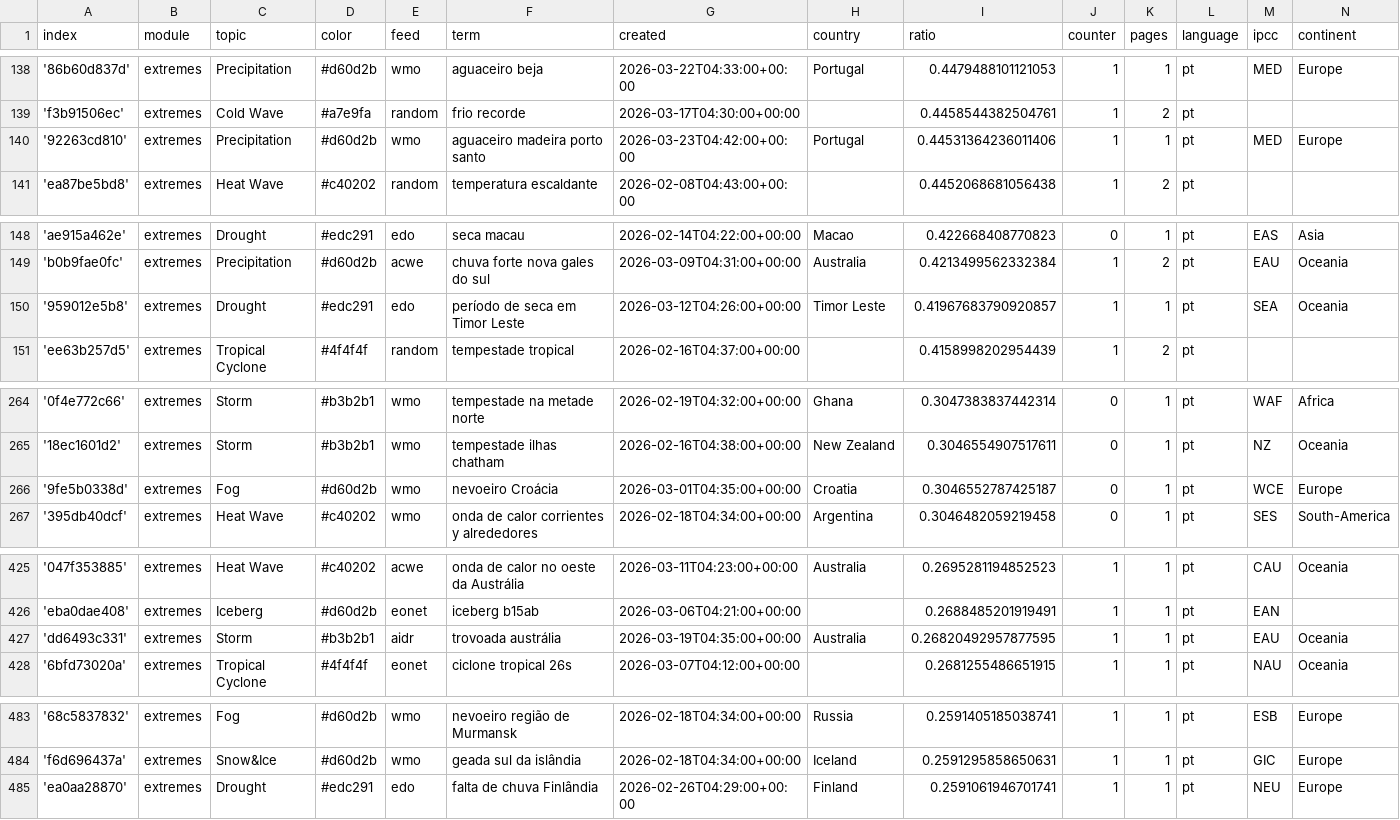
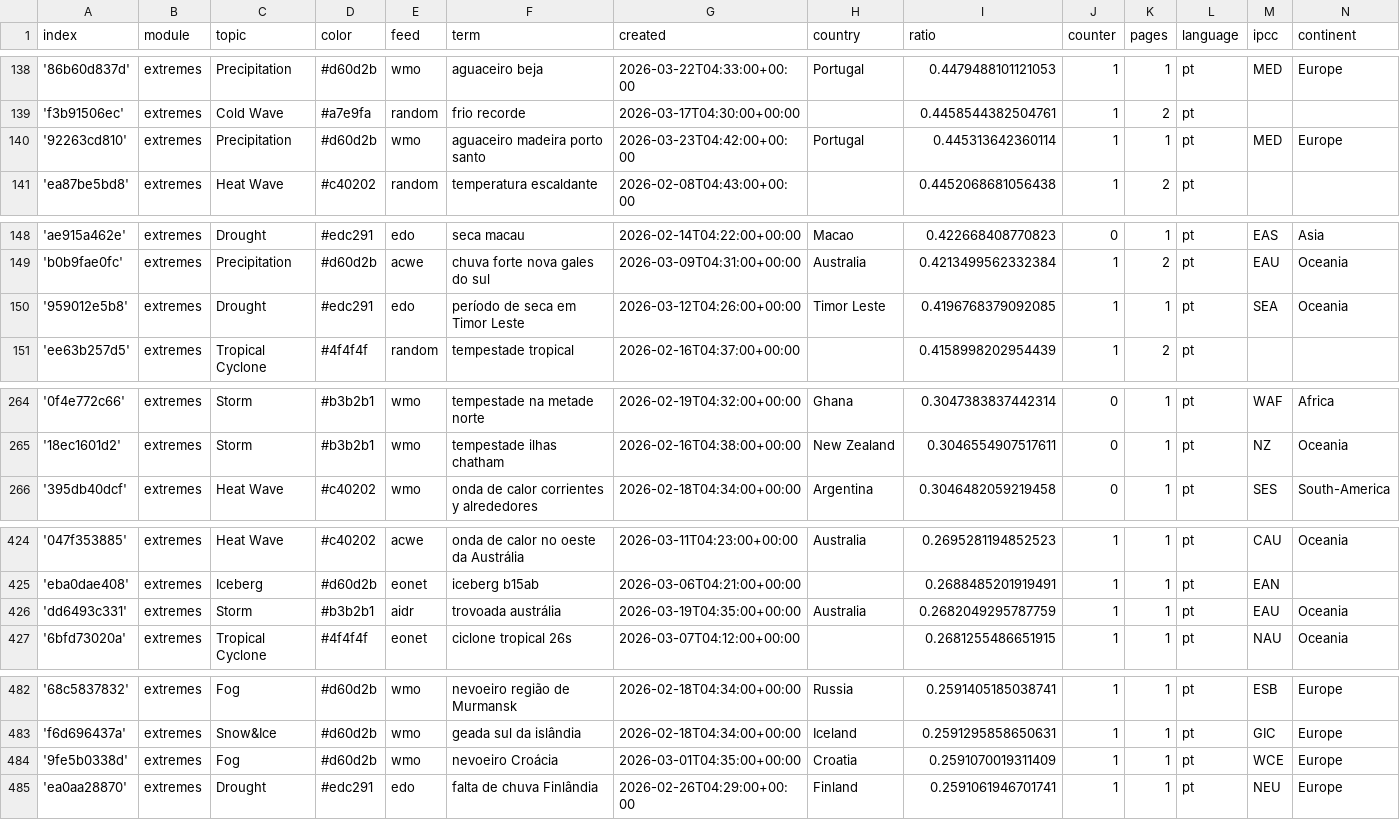
Before and after one commit to jens-news/portoExtremes, a CSV file: terms.csv, drawn as a sheet; only a part is shown, gaps mark what is left out.

Commit message:
Commit from GitHub Actions (harvest:0.0)

```diff
--- a/terms.csv
+++ b/terms.csv
@@ -139,3 +139,3 @@ index,module,topic,color,feed,term,created,country,ratio,counter,pages,language,
 'f3b91506ec',extremes,Cold Wave,#a7e9fa,random,frio recorde,2026-03-17T04:30:00+00:00,,0.4458544382504761,1,2,pt,,
-'92263cd810',extremes,Precipitation,#d60d2b,wmo,aguaceiro madeira porto santo,2026-03-23T04:42:00+00:00,Portugal,0.44531364236011406,1,1,pt,MED,Europe
+'92263cd810',extremes,Precipitation,#d60d2b,wmo,aguaceiro madeira porto santo,2026-03-23T04:42:00+00:00,Portugal,0.445313642360114,1,1,pt,MED,Europe
 'ea87be5bd8',extremes,Heat Wave,#c40202,random,temperatura escaldante,2026-02-08T04:43:00+00:00,,0.4452068681056438,1,2,pt,,
@@ -149,3 +149,3 @@ index,module,topic,color,feed,term,created,country,ratio,counter,pages,language,
 'b0b9fae0fc',extremes,Precipitation,#d60d2b,acwe,chuva forte nova gales do sul,2026-03-09T04:31:00+00:00,Australia,0.4213499562332384,1,2,pt,EAU,Oceania
-'959012e5b8',extremes,Drought,#edc291,edo,período de seca em Timor Leste,2026-03-12T04:26:00+00:00,Timor Leste,0.41967683790920857,1,1,pt,SEA,Oceania
+'959012e5b8',extremes,Drought,#edc291,edo,período de seca em Timor Leste,2026-03-12T04:26:00+00:00,Timor Leste,0.4196768379092085,1,1,pt,SEA,Oceania
 'ee63b257d5',extremes,Tropical Cyclone,#4f4f4f,random,tempestade tropical,2026-02-16T04:37:00+00:00,,0.4158998202954439,1,2,pt,,
@@ -265,3 +265,2 @@ index,module,topic,color,feed,term,created,country,ratio,counter,pages,language,
 '18ec1601d2',extremes,Storm,#b3b2b1,wmo,tempestade ilhas chatham,2026-02-16T04:38:00+00:00,New Zealand,0.3046554907517611,0,1,pt,NZ,Oceania
-'9fe5b0338d',extremes,Fog,#d60d2b,wmo,nevoeiro Croácia,2026-03-01T04:35:00+00:00,Croatia,0.3046552787425187,0,1,pt,WCE,Europe
 '395db40dcf',extremes,Heat Wave,#c40202,wmo,onda de calor corrientes y alrededores,2026-02-18T04:34:00+00:00,Argentina,0.3046482059219458,0,1,pt,SES,South-America
@@ -426,3 +425,3 @@ index,module,topic,color,feed,term,created,country,ratio,counter,pages,language,
 'eba0dae408',extremes,Iceberg,#d60d2b,eonet,iceberg b15ab,2026-03-06T04:21:00+00:00,,0.2688485201919491,1,1,pt,EAN,
-'dd6493c331',extremes,Storm,#b3b2b1,aidr,trovoada austrália,2026-03-19T04:35:00+00:00,Australia,0.26820492957877595,1,1,pt,EAU,Oceania
+'dd6493c331',extremes,Storm,#b3b2b1,aidr,trovoada austrália,2026-03-19T04:35:00+00:00,Australia,0.2682049295787759,1,1,pt,EAU,Oceania
 '6bfd73020a',extremes,Tropical Cyclone,#4f4f4f,eonet,ciclone tropical 26s,2026-03-07T04:12:00+00:00,,0.2681255486651915,1,1,pt,NAU,Oceania
@@ -484,2 +483,3 @@ index,module,topic,color,feed,term,created,country,ratio,counter,pages,language,
 'f6d696437a',extremes,Snow&Ice,#d60d2b,wmo,geada sul da islândia,2026-02-18T04:34:00+00:00,Iceland,0.2591295858650631,1,1,pt,GIC,Europe
+'9fe5b0338d',extremes,Fog,#d60d2b,wmo,nevoeiro Croácia,2026-03-01T04:35:00+00:00,Croatia,0.2591070019311409,1,1,pt,WCE,Europe
 'ea0aa28870',extremes,Drought,#edc291,edo,falta de chuva Finlândia,2026-02-26T04:29:00+00:00,Finland,0.2591061946701741,1,1,pt,NEU,Europe
```
